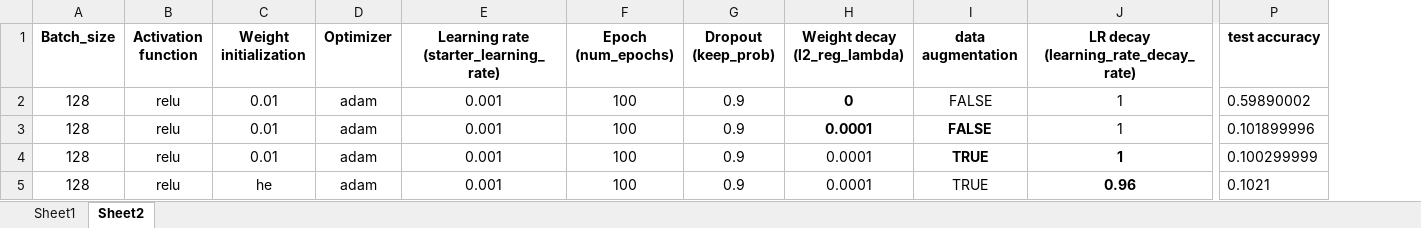
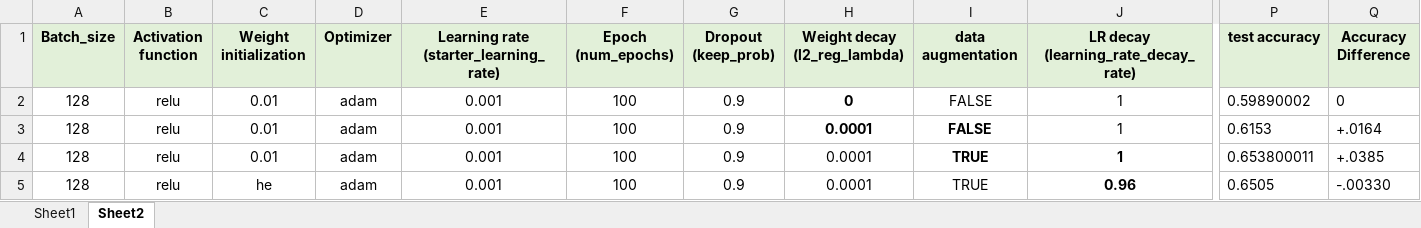
Before and after one commit to nachiketa3299/KU-Lenet5-CIFAR10-Tensorflow, an Excel workbook: Evaluation result.xlsx, sheet Sheet2, drawn as a sheet; only a part is shown, gaps mark what is left out; values as stored, in another font and other column widths than the file's, no borders; conditional formats not drawn; the diff covers the shown part only; the diff names each change by its address in the sheet, - before the commit and + after, or states it on an @@ line.

```diff
--- a/Evaluation result.xlsx (sheet Sheet2)
+++ b/Evaluation result.xlsx (sheet Sheet2)
+column Q (Accuracy Difference), rows 2-5: 0 | +.0164 | +.0385 | -.00330
-A1:P1 fill: none
+A1:P1 fill: #E2F0D9
-P3 (test accuracy): 0.101899996
+P3 (test accuracy): 0.6153
-P4 (test accuracy): 0.100299999
+P4 (test accuracy): 0.653800011
-P5 (test accuracy): 0.1021
+P5 (test accuracy): 0.6505
```
Also changed, not shown: cell formats elsewhere in this sheet, 3 other files.
